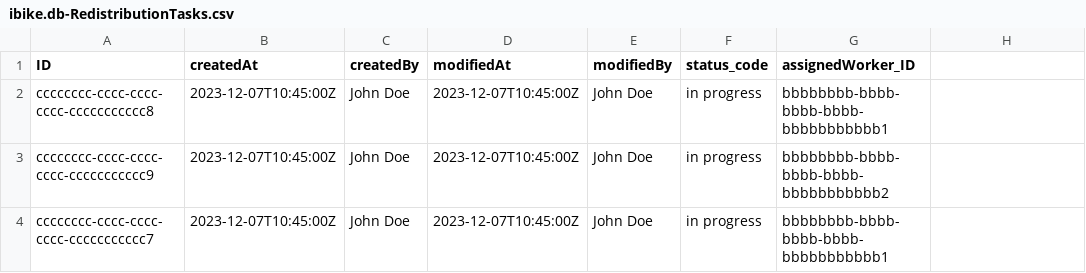
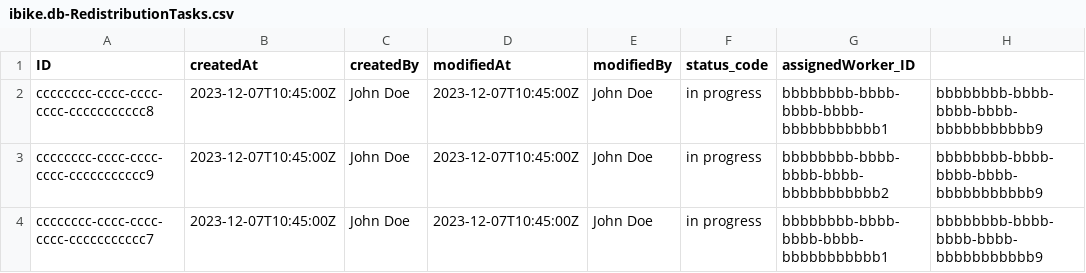
Before and after one commit to Vincmaster/sap-praktikum, a CSV file: db/data/ibike.db-RedistributionTasks.csv, drawn as a sheet; the diff names each change by its address in the sheet, - before the commit and + after, or states it on an @@ line.

```diff
--- a/db/data/ibike.db-RedistributionTasks.csv
+++ b/db/data/ibike.db-RedistributionTasks.csv
-H2:H4: (empty)
+H2:H4: bbbbbbbb-bbbb-bbbb-bbbb-bbbbbbbbbbb9
```
Also changed, not shown: db/data/ibike.db-TaskItems.csv, 3 other files.
